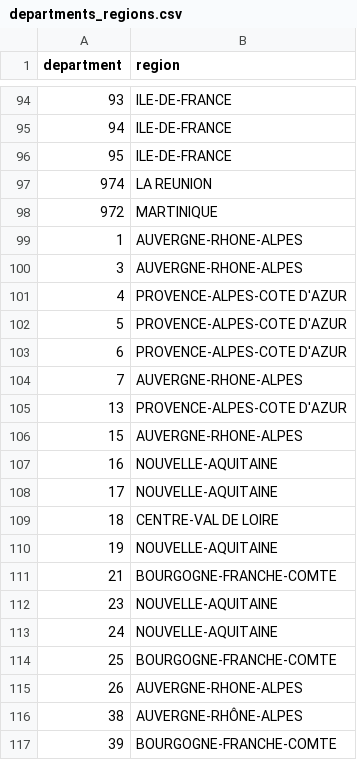
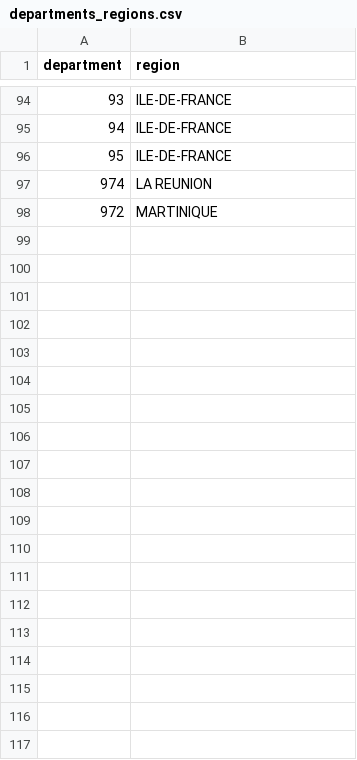
Before and after one commit to osfarm/lexicon, a CSV file: data/productions/departments_regions.csv, drawn as a sheet; only a part is shown, gaps mark what is left out; the diff covers the shown part only; the diff names each change by its address in the sheet, - before the commit and + after, or states it on an @@ line.

```diff
--- a/data/productions/departments_regions.csv
+++ b/data/productions/departments_regions.csv
-row 99: 1 | AUVERGNE-RHONE-ALPES
-row 100: 3 | AUVERGNE-RHONE-ALPES
-row 101: 4 | PROVENCE-ALPES-COTE D'AZUR
-row 102: 5 | PROVENCE-ALPES-COTE D'AZUR
-row 103: 6 | PROVENCE-ALPES-COTE D'AZUR
-row 104: 7 | AUVERGNE-RHONE-ALPES
-row 105: 13 | PROVENCE-ALPES-COTE D'AZUR
-row 106: 15 | AUVERGNE-RHONE-ALPES
-row 107: 16 | NOUVELLE-AQUITAINE
-row 108: 17 | NOUVELLE-AQUITAINE
-row 109: 18 | CENTRE-VAL DE LOIRE
-row 110: 19 | NOUVELLE-AQUITAINE
-row 111: 21 | BOURGOGNE-FRANCHE-COMTE
-row 112: 23 | NOUVELLE-AQUITAINE
-row 113: 24 | NOUVELLE-AQUITAINE
-row 114: 25 | BOURGOGNE-FRANCHE-COMTE
-row 115: 26 | AUVERGNE-RHONE-ALPES
-row 116: 38 | AUVERGNE-RHÔNE-ALPES
-row 117: 39 | BOURGOGNE-FRANCHE-COMTE
```
Also changed, not shown: 36 removed rows elsewhere in this file, 2 other files.
